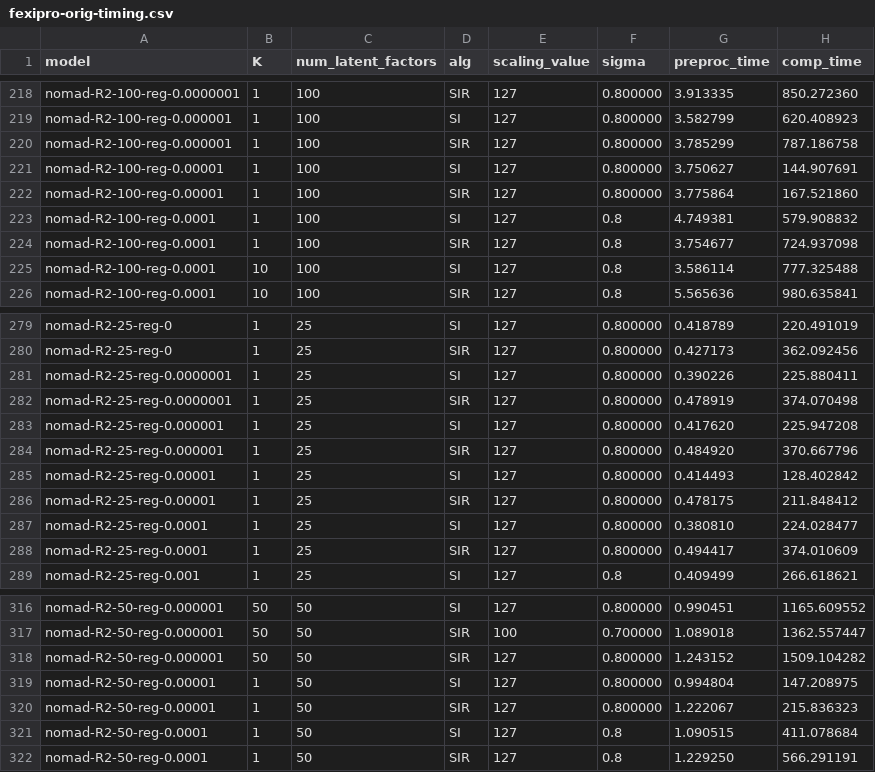
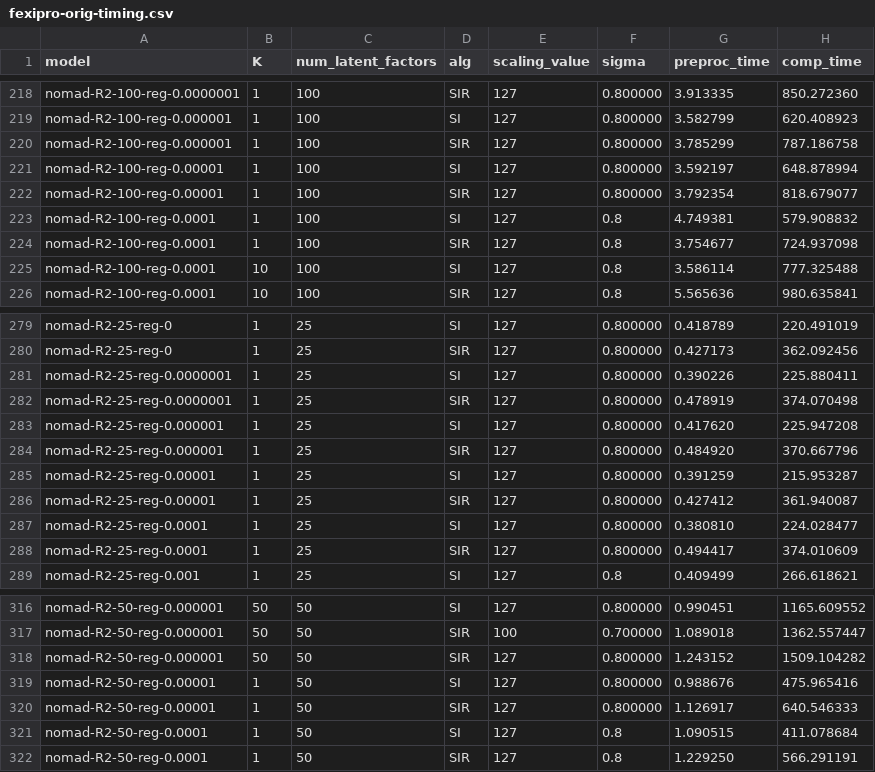
Before and after one commit to stanford-futuredata/optimus-maximus, a CSV file: plots/timing-results/fexipro-orig-timing.csv, drawn as a sheet; only a part is shown, gaps mark what is left out.

```diff
--- a/plots/timing-results/fexipro-orig-timing.csv
+++ b/plots/timing-results/fexipro-orig-timing.csv
@@ -220,4 +220,4 @@ nomad-R2-100-reg-0.000001,1,100,SI,127,0.800000,3.582799,620.408923
 nomad-R2-100-reg-0.000001,1,100,SIR,127,0.800000,3.785299,787.186758
-nomad-R2-100-reg-0.00001,1,100,SI,127,0.800000,3.750627,144.907691
-nomad-R2-100-reg-0.00001,1,100,SIR,127,0.800000,3.775864,167.521860
+nomad-R2-100-reg-0.00001,1,100,SI,127,0.800000,3.592197,648.878994
+nomad-R2-100-reg-0.00001,1,100,SIR,127,0.800000,3.792354,818.679077
 nomad-R2-100-reg-0.0001,1,100,SI,127,0.8,4.749381,579.908832
@@ -284,4 +284,4 @@ nomad-R2-25-reg-0.000001,1,25,SI,127,0.800000,0.417620,225.947208
 nomad-R2-25-reg-0.000001,1,25,SIR,127,0.800000,0.484920,370.667796
-nomad-R2-25-reg-0.00001,1,25,SI,127,0.800000,0.414493,128.402842
-nomad-R2-25-reg-0.00001,1,25,SIR,127,0.800000,0.478175,211.848412
+nomad-R2-25-reg-0.00001,1,25,SI,127,0.800000,0.391259,215.953287
+nomad-R2-25-reg-0.00001,1,25,SIR,127,0.800000,0.427412,361.940087
 nomad-R2-25-reg-0.0001,1,25,SI,127,0.800000,0.380810,224.028477
@@ -318,4 +318,4 @@ nomad-R2-50-reg-0.000001,50,50,SIR,100,0.700000,1.089018,1362.557447
 nomad-R2-50-reg-0.000001,50,50,SIR,127,0.800000,1.243152,1509.104282
-nomad-R2-50-reg-0.00001,1,50,SI,127,0.800000,0.994804,147.208975
-nomad-R2-50-reg-0.00001,1,50,SIR,127,0.800000,1.222067,215.836323
+nomad-R2-50-reg-0.00001,1,50,SI,127,0.800000,0.988676,475.965416
+nomad-R2-50-reg-0.00001,1,50,SIR,127,0.800000,1.126917,640.546333
 nomad-R2-50-reg-0.0001,1,50,SI,127,0.8,1.090515,411.078684
```
Also changed, not shown: plots/timing-results/lemp-gold-standard-timing.csv, plots/timing-results/r2-blocked_mm-timing.csv, 1 other file.
